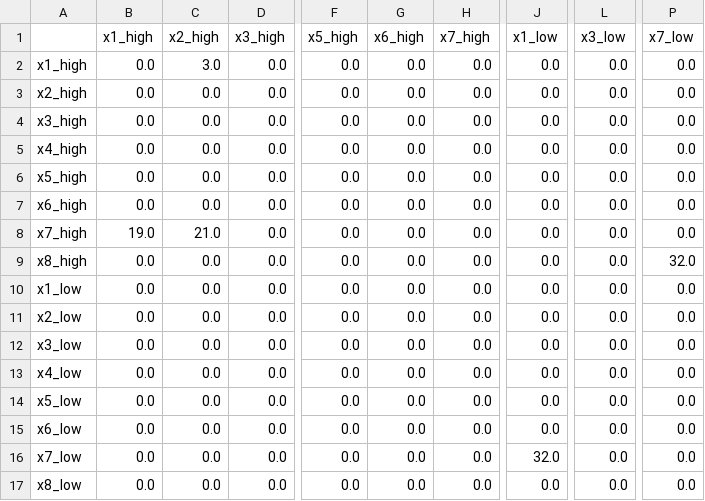
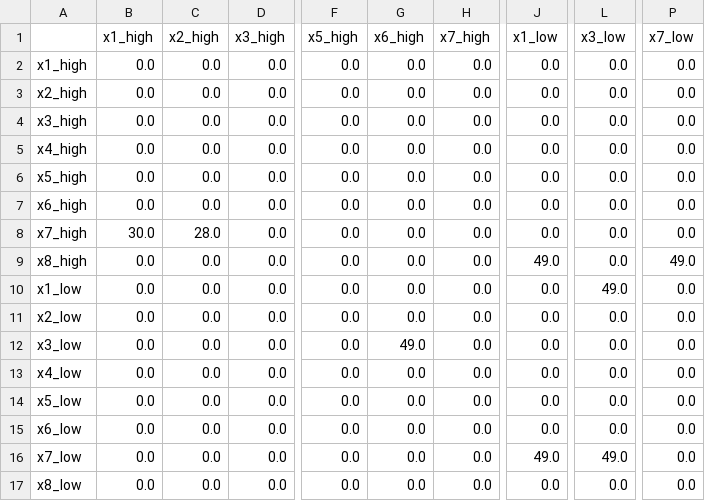
Before and after one commit to ruteee/pesquisa, a CSV file: resultados_defesa/df_lags_i3e_ltd.csv, drawn as a sheet; only a part is shown, gaps mark what is left out; the diff names each change by its address in the sheet, - before the commit and + after, or states it on an @@ line.

```diff
--- a/resultados_defesa/df_lags_i3e_ltd.csv
+++ b/resultados_defesa/df_lags_i3e_ltd.csv
-C2 (x2_high): 3.0
+C2 (x2_high): 0.0
-B8 (x1_high): 19.0
+B8 (x1_high): 30.0
-C8 (x2_high): 21.0
+C8 (x2_high): 28.0
-J9 (x1_low): 0.0
+J9 (x1_low): 49.0
-P9 (x7_low): 32.0
+P9 (x7_low): 49.0
-L10 (x3_low): 0.0
+L10 (x3_low): 49.0
-G12 (x6_high): 0.0
+G12 (x6_high): 49.0
-J16 (x1_low): 32.0
+J16 (x1_low): 49.0
-L16 (x3_low): 0.0
+L16 (x3_low): 49.0
```
Also changed, not shown: resultados_defesa/te_i3e_ac.csv, 1 other file.
